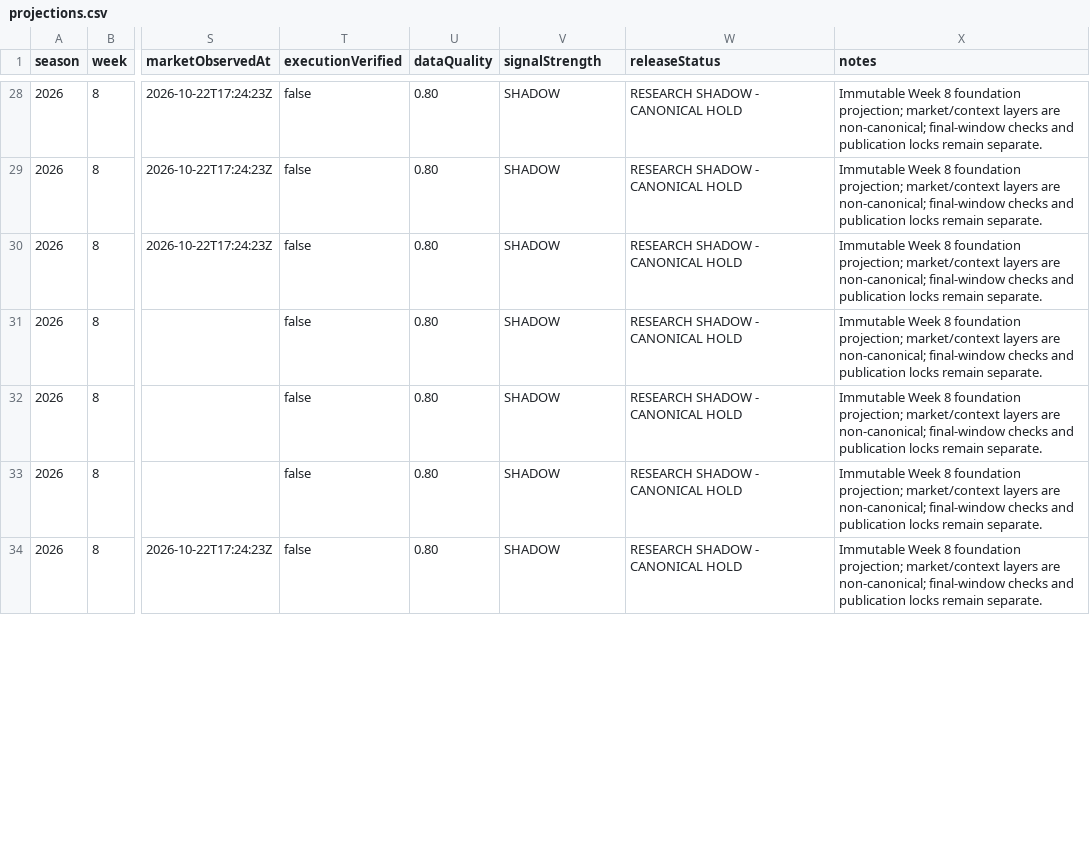
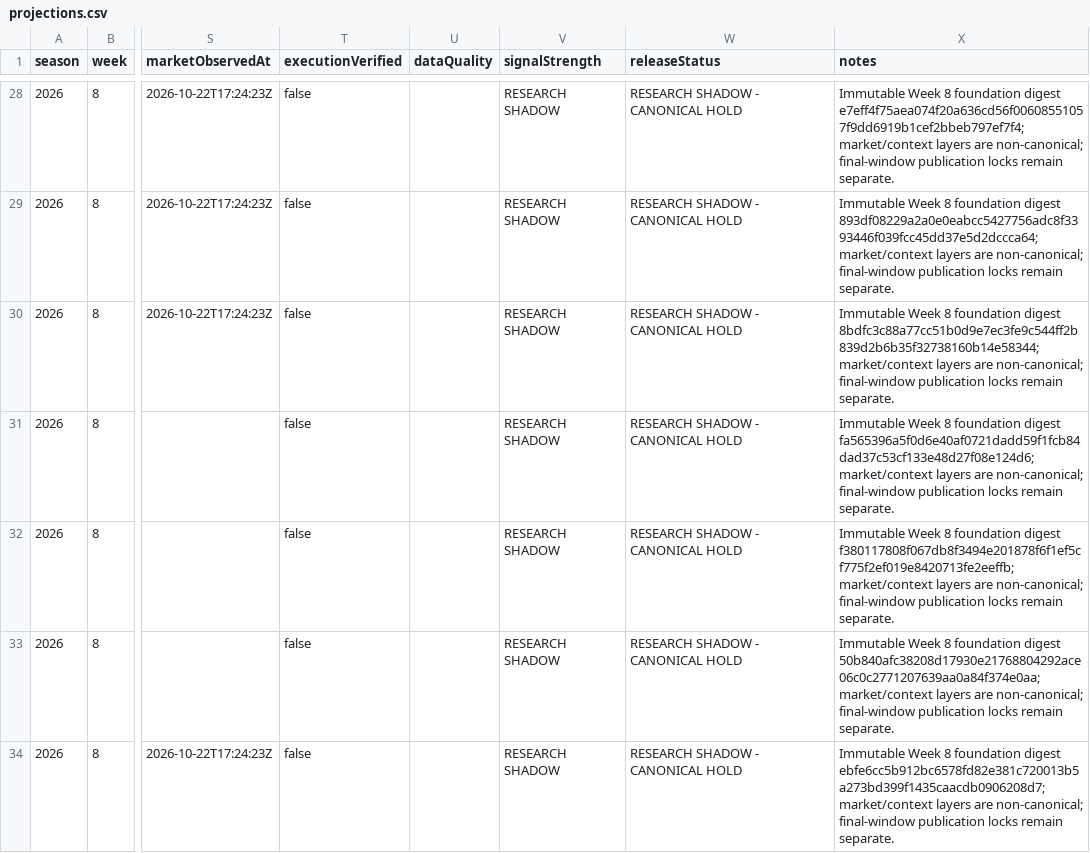
Before and after one commit to Yaboiee227/cfb-model-lab, a CSV file: data/projections.csv, drawn as a sheet; only a part is shown, gaps mark what is left out; the diff covers the shown part only; the diff names each change by its address in the sheet, - before the commit and + after, or states it on an @@ line.

```diff
--- a/data/projections.csv
+++ b/data/projections.csv
-U28:U34 (dataQuality): 0.80
+U28:U34 (dataQuality): (empty)
-V28:V34 (signalStrength): SHADOW
+V28:V34 (signalStrength): RESEARCH SHADOW
-X28 (notes): …8 foundation projection; market/context layers are non-canonical; final-window checks and publication locks…
+X28 (notes): …8 foundation digest e7eff4f75aea074f20a636cd56f00608551057f9dd6919b1cef2bbeb797ef7f4; market/context layers are non-canonical; final-window publication locks…
-X29 (notes): …8 foundation projection; market/context layers are non-canonical; final-window checks and publication locks…
+X29 (notes): …8 foundation digest 893df08229a2a0e0eabcc5427756adc8f3393446f039fcc45dd37e5d2dccca64; market/context layers are non-canonical; final-window publication locks…
-X30 (notes): …8 foundation projection; market/context layers are non-canonical; final-window checks and publication locks…
+X30 (notes): …8 foundation digest 8bdfc3c88a77cc51b0d9e7ec3fe9c544ff2b839d2b6b35f32738160b14e58344; market/context layers are non-canonical; final-window publication locks…
-X31 (notes): …8 foundation projection; market/context layers are non-canonical; final-window checks and publication locks…
+X31 (notes): …8 foundation digest fa565396a5f0d6e40af0721dadd59f1fcb84dad37c53cf133e48d27f08e124d6; market/context layers are non-canonical; final-window publication locks…
-X32 (notes): …8 foundation projection; market/context layers are non-canonical; final-window checks and publication locks…
+X32 (notes): …8 foundation digest f380117808f067db8f3494e201878f6f1ef5cf775f2ef019e8420713fe2eeffb; market/context layers are non-canonical; final-window publication locks…
-X33 (notes): …8 foundation projection; market/context layers are non-canonical; final-window checks and publication locks…
+X33 (notes): …8 foundation digest 50b840afc38208d17930e21768804292ace06c0c2771207639aa0a84f374e0aa; market/context layers are non-canonical; final-window publication locks…
-X34 (notes): …8 foundation projection; market/context layers are non-canonical; final-window checks and publication locks…
+X34 (notes): …8 foundation digest ebfe6cc5b912bc6578fd82e381c720013b5a273bd399f1435caacdb0906208d7; market/context layers are non-canonical; final-window publication locks…
```
Also changed, not shown: 151 edited cells elsewhere in this file.
